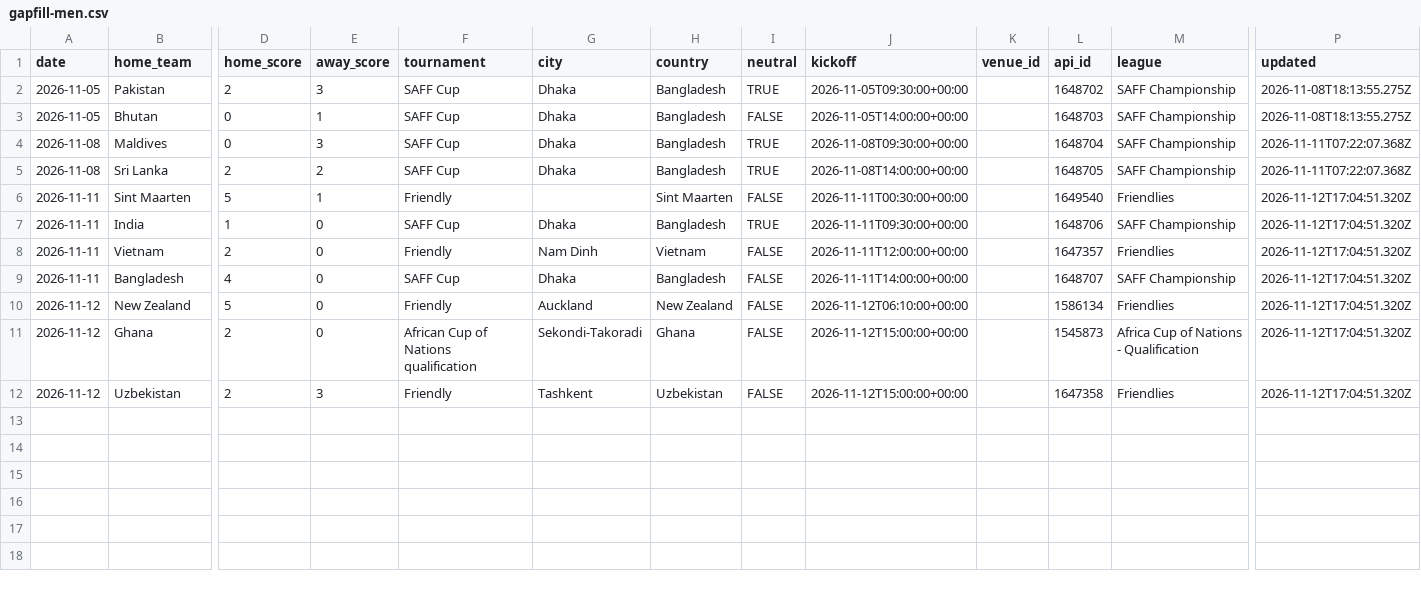
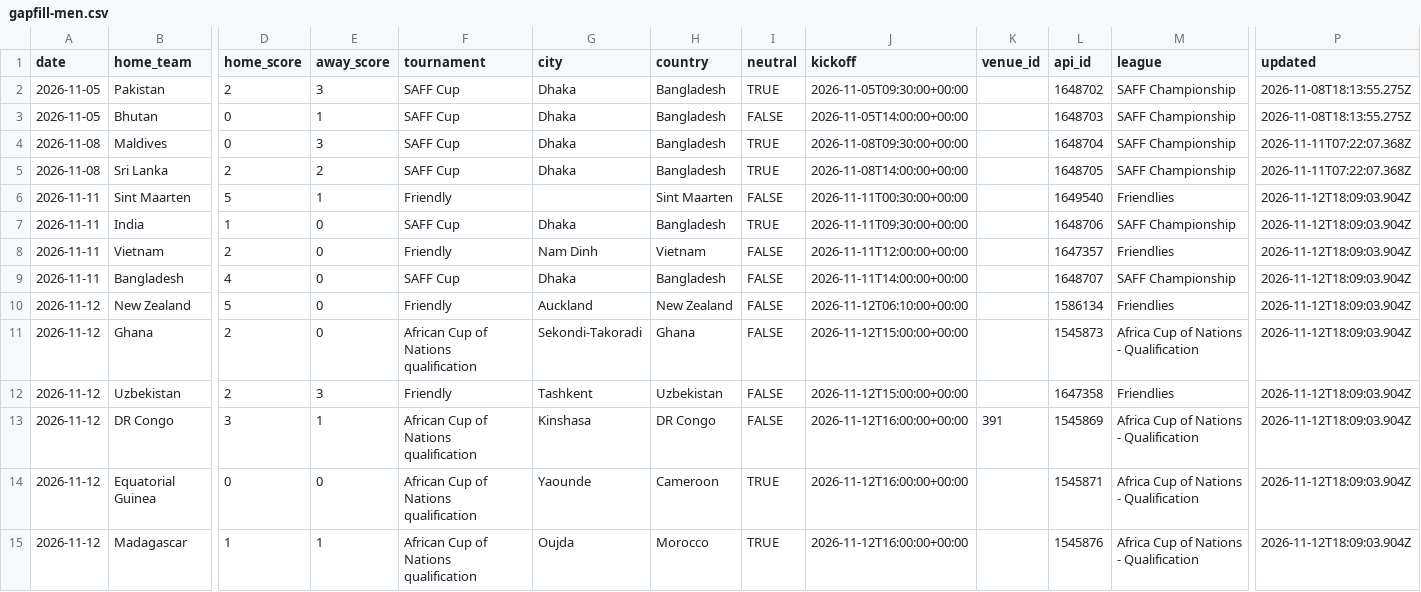
Before and after one commit to formlinedata/formline, a CSV file: build/store/gapfill-men.csv, drawn as a sheet; only a part is shown, gaps mark what is left out; rows hold the shown columns only; the diff names each change by its address in the sheet, - before the commit and + after, or states it on an @@ line.

Commit message:
Match-day data 2026-11-12 18:10

```diff
--- a/build/store/gapfill-men.csv
+++ b/build/store/gapfill-men.csv
-P6:P12 (updated): 2026-11-12T17:04:51.320Z
+P6:P12 (updated): 2026-11-12T18:09:03.904Z
+row 13: 2026-11-12 | DR Congo | 3 | 1 | African Cup of Nations qualification | Kinshasa | DR Congo | FALSE | 2026-11-12T16:00:00+00:00 | 391 | 1545869 | Africa Cup of Nations - Qualification | 2026-11-12T18:09:03.904Z
+row 14: 2026-11-12 | Equatorial Guinea | 0 | 0 | African Cup of Nations qualification | Yaounde | Cameroon | TRUE | 2026-11-12T16:00:00+00:00 |  | 1545871 | Africa Cup of Nations - Qualification | 2026-11-12T18:09:03.904Z
+row 15: 2026-11-12 | Madagascar | 1 | 1 | African Cup of Nations qualification | Oujda | Morocco | TRUE | 2026-11-12T16:00:00+00:00 |  | 1545876 | Africa Cup of Nations - Qualification | 2026-11-12T18:09:03.904Z
```
Also changed, not shown: 48 other files.
